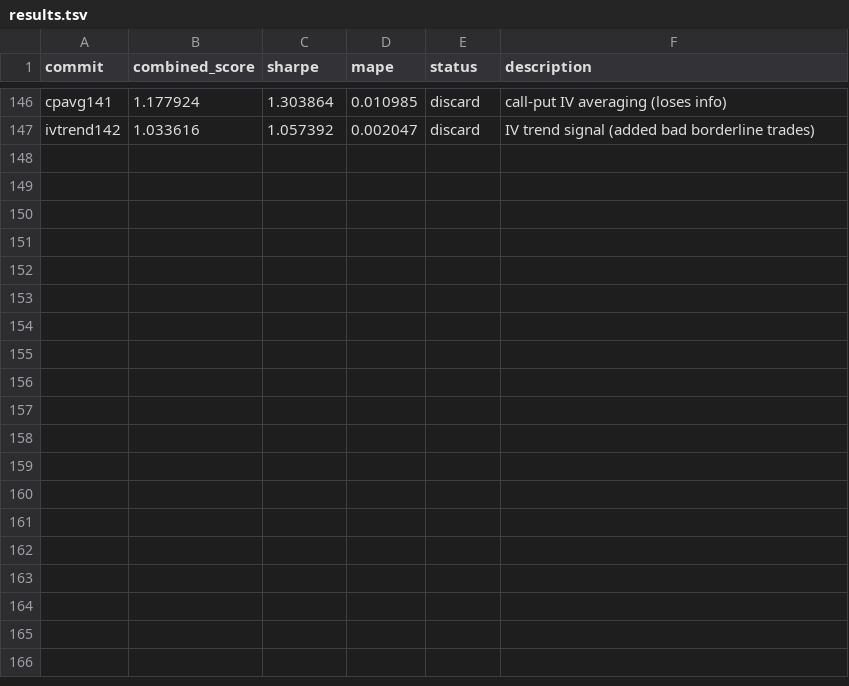
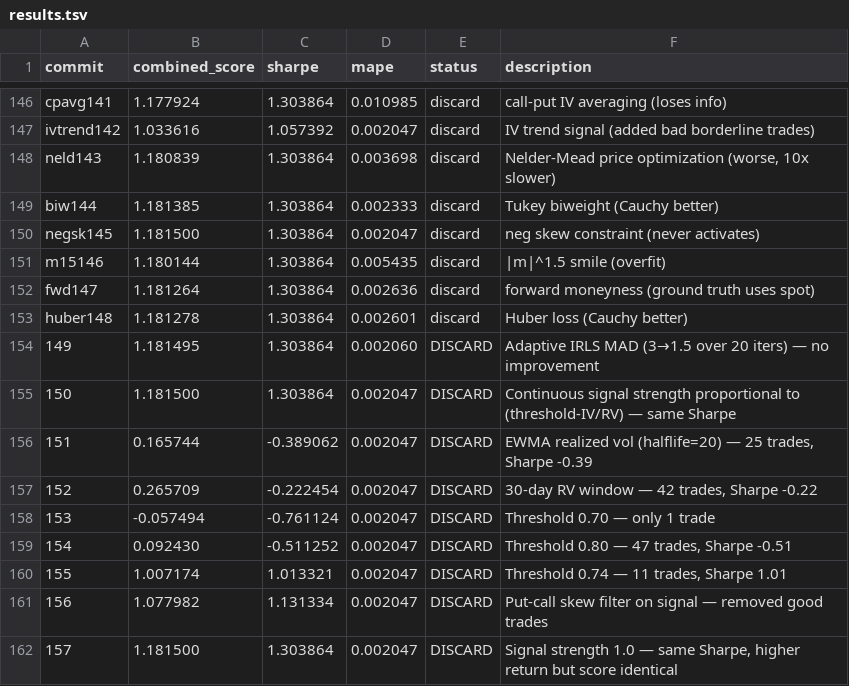
Before and after one commit to jacobwright32/option-pricing-tuning, a TSV file: results.tsv, drawn as a sheet; only a part is shown, gaps mark what is left out.

```diff
--- a/results.tsv
+++ b/results.tsv
@@ -147 +147,16 @@ cpavg141	1.177924	1.303864	0.010985	discard	call-put IV averaging (loses info)
 ivtrend142	1.033616	1.057392	0.002047	discard	IV trend signal (added bad borderline trades)
+neld143	1.180839	1.303864	0.003698	discard	Nelder-Mead price optimization (worse, 10x slower)
+biw144	1.181385	1.303864	0.002333	discard	Tukey biweight (Cauchy better)
+negsk145	1.181500	1.303864	0.002047	discard	neg skew constraint (never activates)
+m15146	1.180144	1.303864	0.005435	discard	|m|^1.5 smile (overfit)
+fwd147	1.181264	1.303864	0.002636	discard	forward moneyness (ground truth uses spot)
+huber148	1.181278	1.303864	0.002601	discard	Huber loss (Cauchy better)
+149	1.181495	1.303864	0.002060	DISCARD	Adaptive IRLS MAD (3→1.5 over 20 iters) — no improvement
+150	1.181500	1.303864	0.002047	DISCARD	Continuous signal strength proportional to (threshold-IV/RV) — same Sharpe
+151	0.165744	-0.389062	0.002047	DISCARD	EWMA realized vol (halflife=20) — 25 trades, Sharpe -0.39
+152	0.265709	-0.222454	0.002047	DISCARD	30-day RV window — 42 trades, Sharpe -0.22
+153	-0.057494	-0.761124	0.002047	DISCARD	Threshold 0.70 — only 1 trade
+154	0.092430	-0.511252	0.002047	DISCARD	Threshold 0.80 — 47 trades, Sharpe -0.51
+155	1.007174	1.013321	0.002047	DISCARD	Threshold 0.74 — 11 trades, Sharpe 1.01
+156	1.077982	1.131334	0.002047	DISCARD	Put-call skew filter on signal — removed good trades
+157	1.181500	1.303864	0.002047	DISCARD	Signal strength 1.0 — same Sharpe, higher return but score identical
```
Also changed, not shown: 1 other file.
